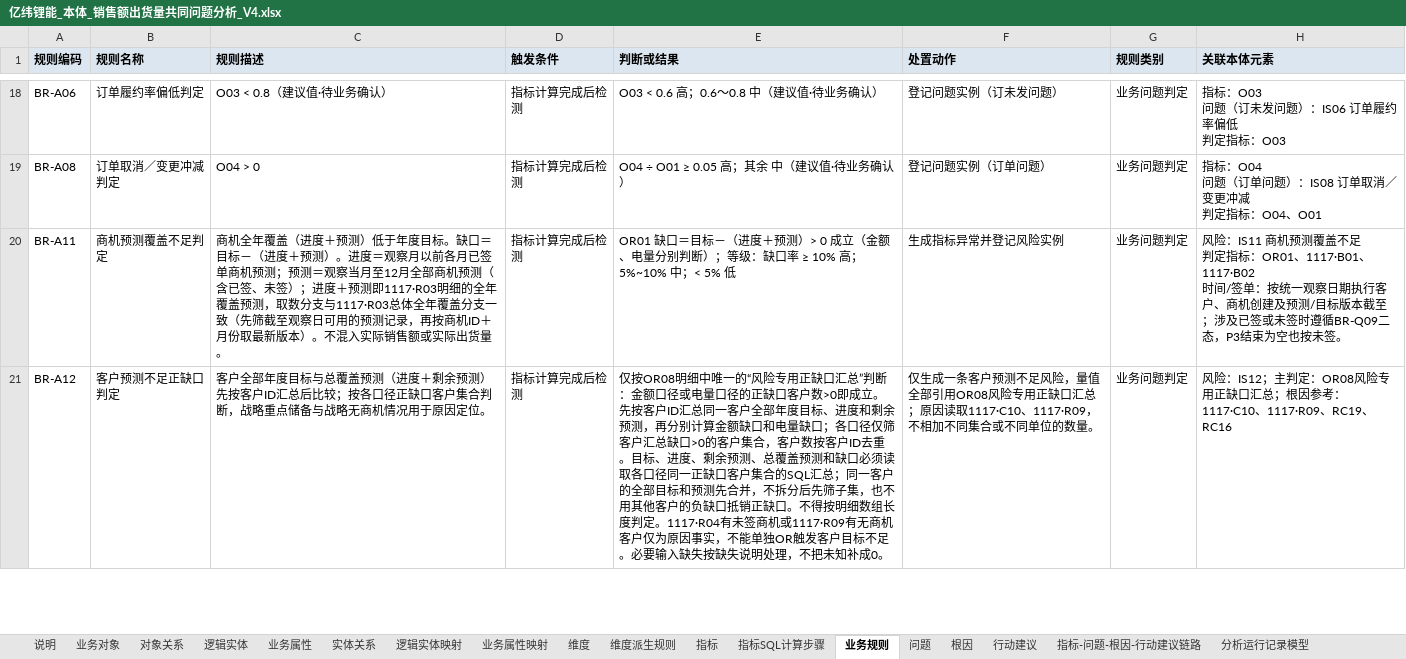
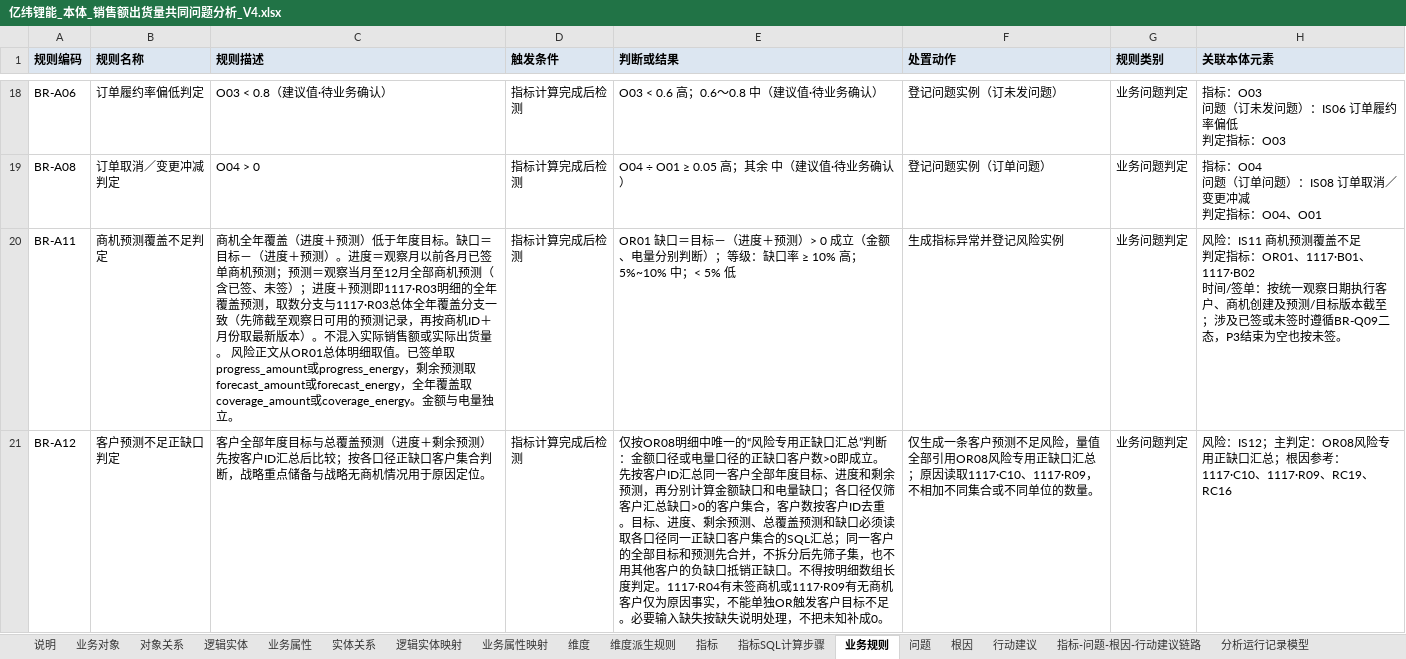
Before and after one commit to tianzj890107/openchat-BI, an Excel workbook: docs/亿纬锂能/亿纬锂能_本体_销售额出货量共同问题分析_V4.xlsx, sheet 业务规则, drawn as a sheet; only a part is shown, gaps mark what is left out; values as stored, in another font and other column widths than the file's, no borders; the diff covers the shown part only; the diff names each change by its address in the sheet, - before the commit and + after, or states it on an @@ line.

```diff
--- a/docs/亿纬锂能/亿纬锂能_本体_销售额出货量共同问题分析_V4.xlsx (sheet 业务规则)
+++ b/docs/亿纬锂能/亿纬锂能_本体_销售额出货量共同问题分析_V4.xlsx (sheet 业务规则)
-C20 (规则描述): …出货量。
+C20 (规则描述): …出货量。 风险正文从OR01总体明细取值。已签单取progress_amount或progress_energy，剩余预测取forecast_amount或forecast_energy，全年覆盖取coverage_amount或coverage_energy。金额与电量独立。
```
Also changed, not shown: 6 edited cells elsewhere in this sheet, sheet 根因, sheet 指标, sheet 问题, sheet 指标-问题-根因-行动建议链路, sheet 说明, docs/亿纬锂能/亿纬锂能本体文件_1117.xlsx, 亿纬锂能本体文件_1117.xlsx, 12 other files.
